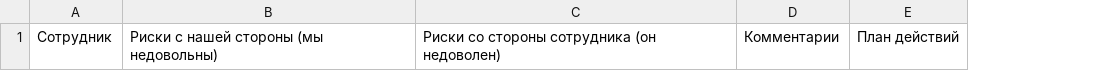
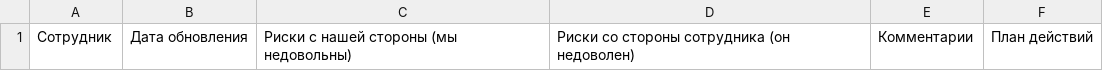
Before and after one commit to AliakseiBabko/qa-management, a CSV file: Templates/светофор_рисков.csv, drawn as a sheet; the diff names each change by its address in the sheet, - before the commit and + after, or states it on an @@ line.

```diff
--- a/Templates/светофор_рисков.csv
+++ b/Templates/светофор_рисков.csv
+column B, row 1: Дата обновления
```
Also changed, not shown: 7 other files.
